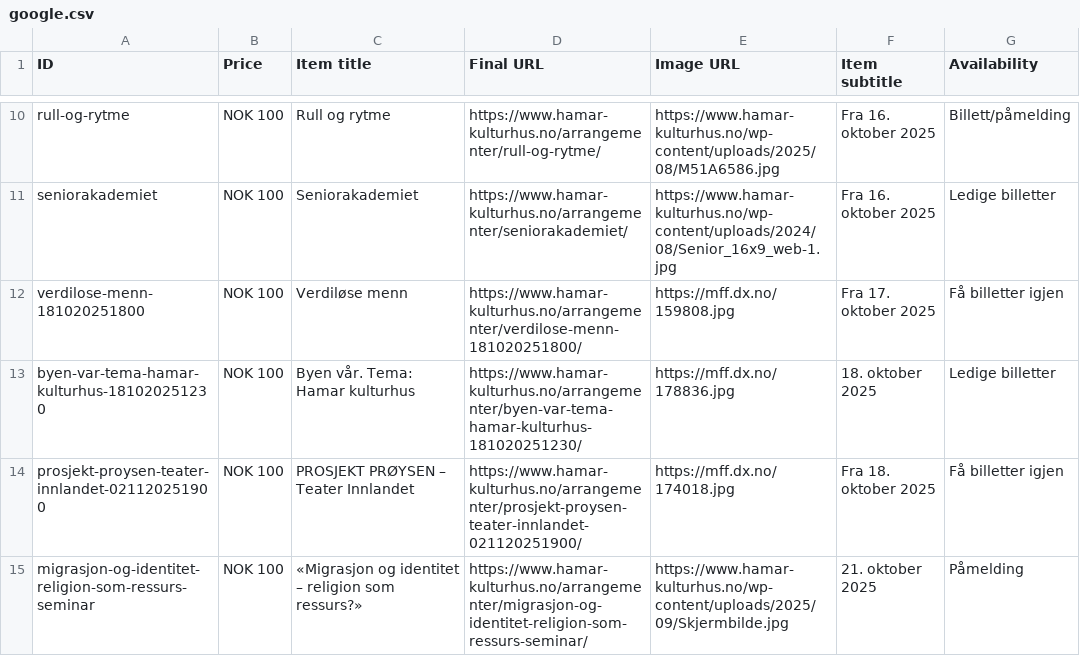
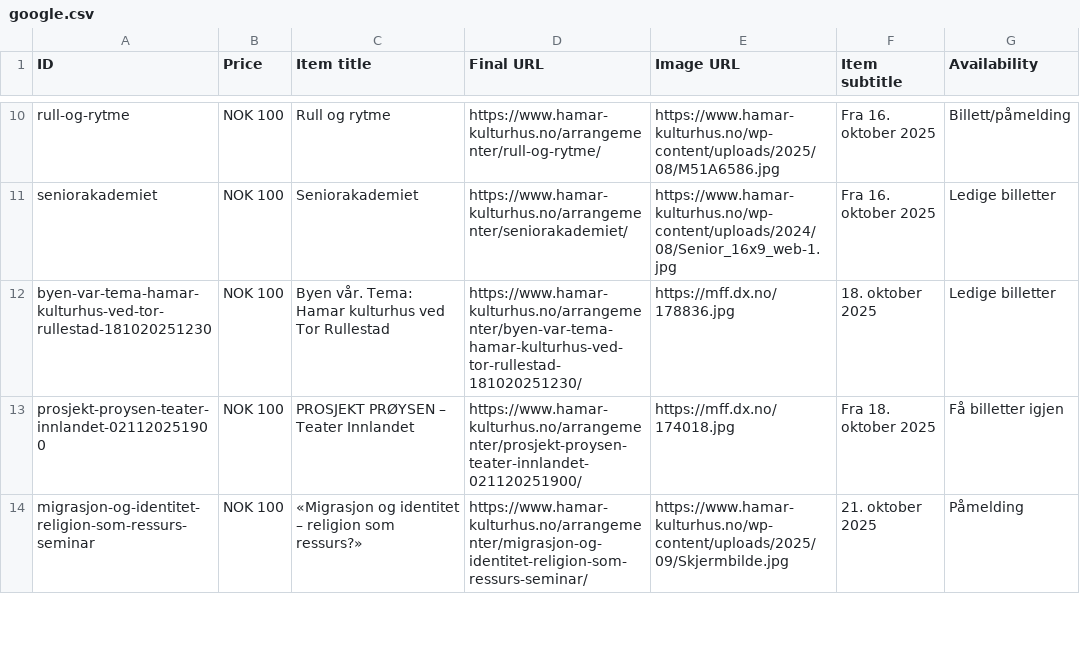
Before and after one commit to opmthomassen/hamar, a CSV file: google.csv, drawn as a sheet; only a part is shown, gaps mark what is left out.

```diff
--- a/google.csv
+++ b/google.csv
@@ -11,4 +11,3 @@ rull-og-rytme,NOK 100,Rull og rytme,https://www.hamar-kulturhus.no/arrangementer
 seniorakademiet,NOK 100,Seniorakademiet,https://www.hamar-kulturhus.no/arrangementer/seniorakademiet/,https://www.hamar-kulturhus.no/wp-content/uploads/2024/08/Senior_16x9_web-1.jpg,Fra 16. oktober 2025,Ledige billetter
-verdilose-menn-181020251800,NOK 100,Verdiløse menn,https://www.hamar-kulturhus.no/arrangementer/verdilose-menn-181020251800/,https://mff.dx.no/159808.jpg,Fra 17. oktober 2025,Få billetter igjen
-byen-var-tema-hamar-kulturhus-181020251230,NOK 100,Byen vår. Tema: Hamar kulturhus,https://www.hamar-kulturhus.no/arrangementer/byen-var-tema-hamar-kulturhus-181020251230/,https://mff.dx.no/178836.jpg,18. oktober 2025,Ledige billetter
+byen-var-tema-hamar-kulturhus-ved-tor-rullestad-181020251230,NOK 100,Byen vår. Tema: Hamar kulturhus ved Tor Rullestad,https://www.hamar-kulturhus.no/arrangementer/byen-var-tema-hamar-kulturhus-ved-tor-rullestad-181020251230/,https://mff.dx.no/178836.jpg,18. oktober 2025,Ledige billetter
 prosjekt-proysen-teater-innlandet-021120251900,NOK 100,PROSJEKT PRØYSEN – Teater Innlandet,https://www.hamar-kulturhus.no/arrangementer/prosjekt-proysen-teater-innlandet-021120251900/,https://mff.dx.no/174018.jpg,Fra 18. oktober 2025,Få billetter igjen
```
Also changed, not shown: meta.csv.
